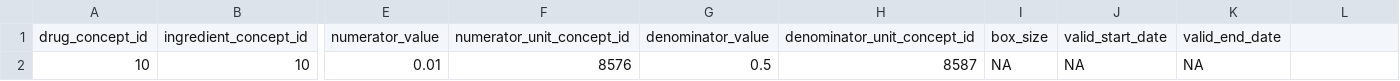
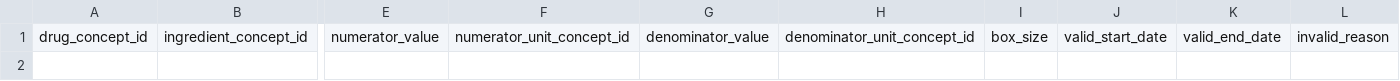
Before and after one commit to OHDSI/omock, a CSV file: data-raw/eunomia/drugStrength.csv, drawn as a sheet; only a part is shown, gaps mark what is left out; rows hold the shown columns only; the diff names each change by its address in the sheet, - before the commit and + after, or states it on an @@ line.

```diff
--- a/data-raw/eunomia/drugStrength.csv
+++ b/data-raw/eunomia/drugStrength.csv
-L1: (empty)
+L1: invalid_reason
-row 2: 10 | 10 | 0.01 | 8576 | 0.5 | 8587 | NA | NA | NA
```
Also changed, not shown: data-raw/eunomia/conceptRelationship.csv, 36 other files.
